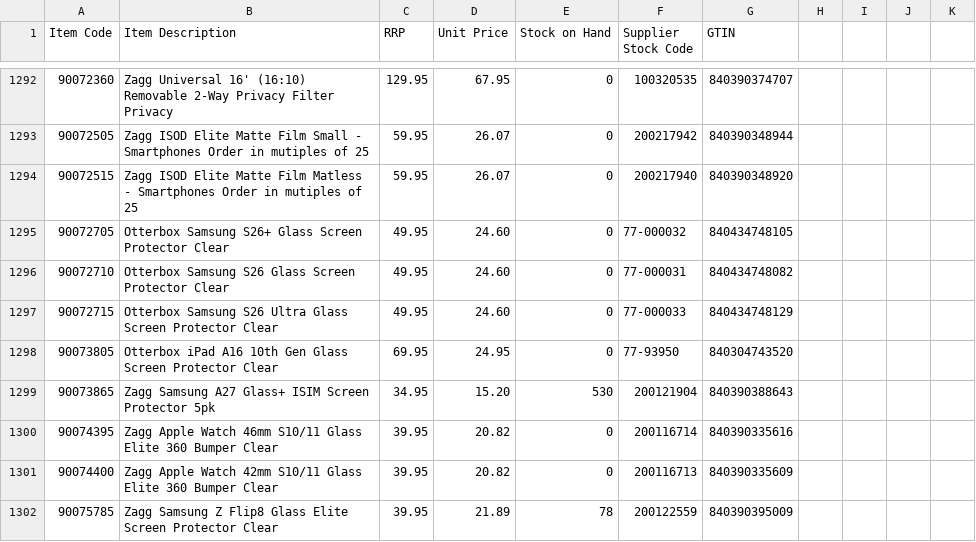
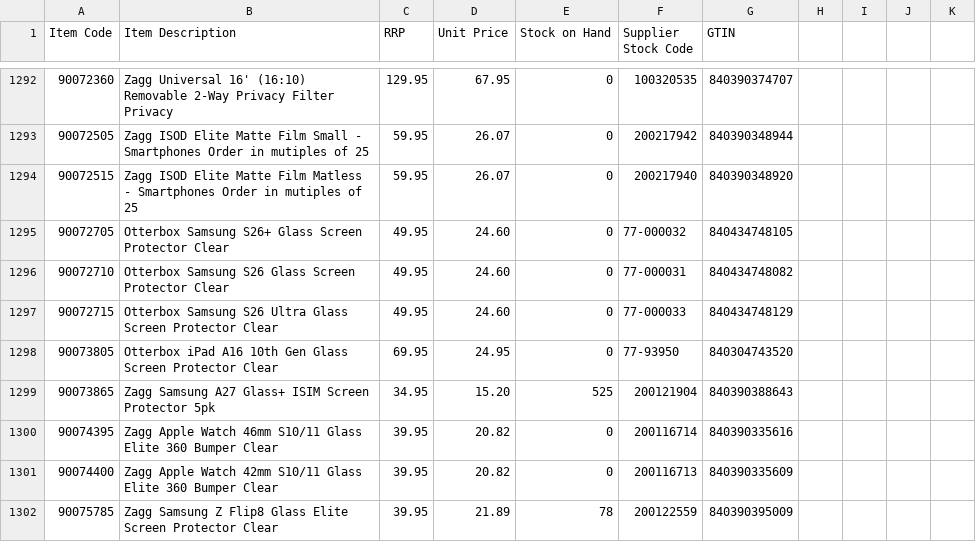
Before and after one commit to weberyuweili/cackle-catalogs, a CSV file: PAC.csv, drawn as a sheet; only a part is shown, gaps mark what is left out; the diff covers the shown part only.

```diff
--- a/PAC.csv
+++ b/PAC.csv
@@ -1298,3 +1298,3 @@ Item Code,Item Description,RRP,Unit Price,Stock on Hand,Supplier Stock Code,GTIN
 90073805,Otterbox iPad A16 10th Gen Glass Screen Protector Clear,69.95,24.95,0,77-93950,840304743520
-90073865,Zagg Samsung A27 Glass+ ISIM Screen Protector 5pk,34.95,15.20,530,200121904,840390388643
+90073865,Zagg Samsung A27 Glass+ ISIM Screen Protector 5pk,34.95,15.20,525,200121904,840390388643
 90074395,Zagg Apple Watch 46mm S10/11 Glass Elite 360 Bumper Clear,39.95,20.82,0,200116714,840390335616
```
Also changed, not shown: 80 edited cells elsewhere in this file.
